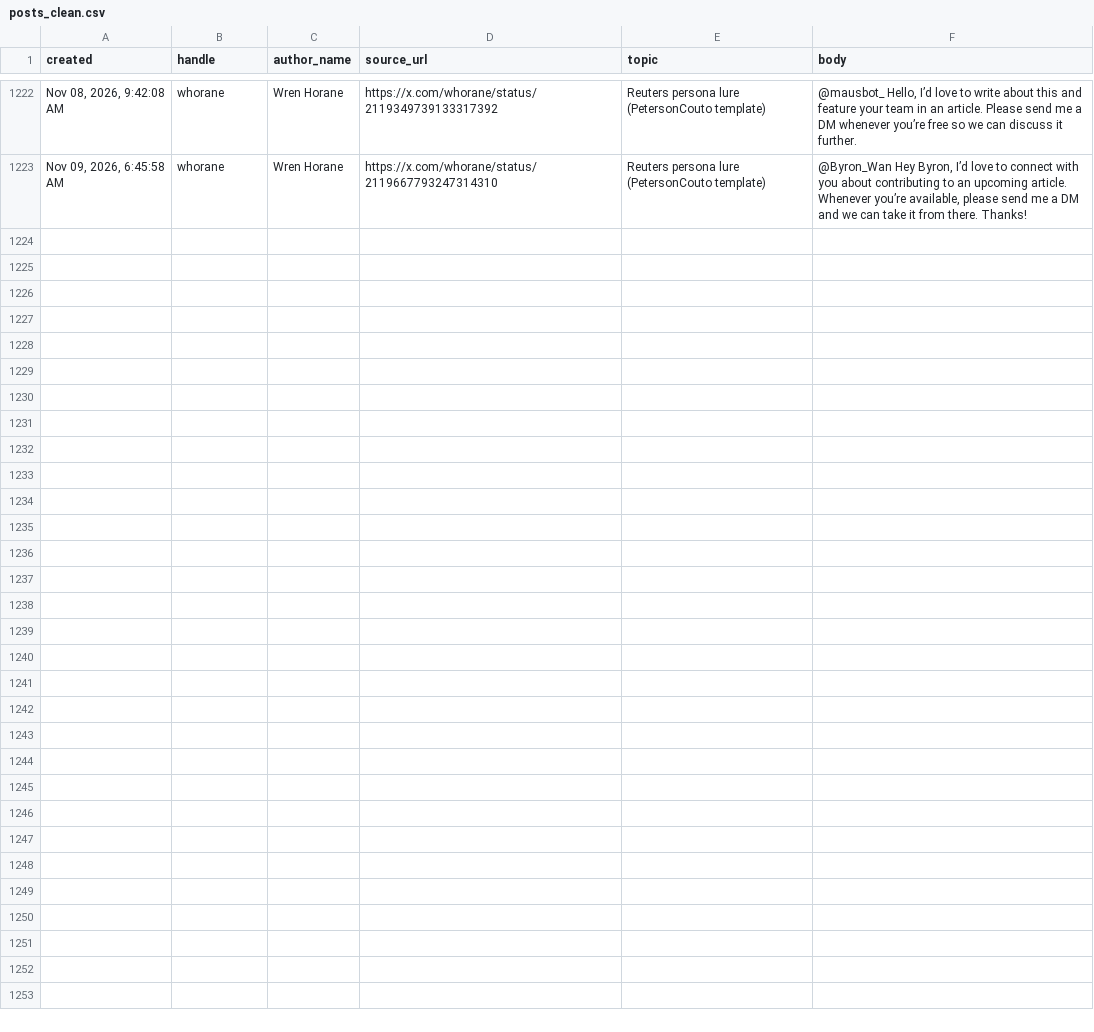
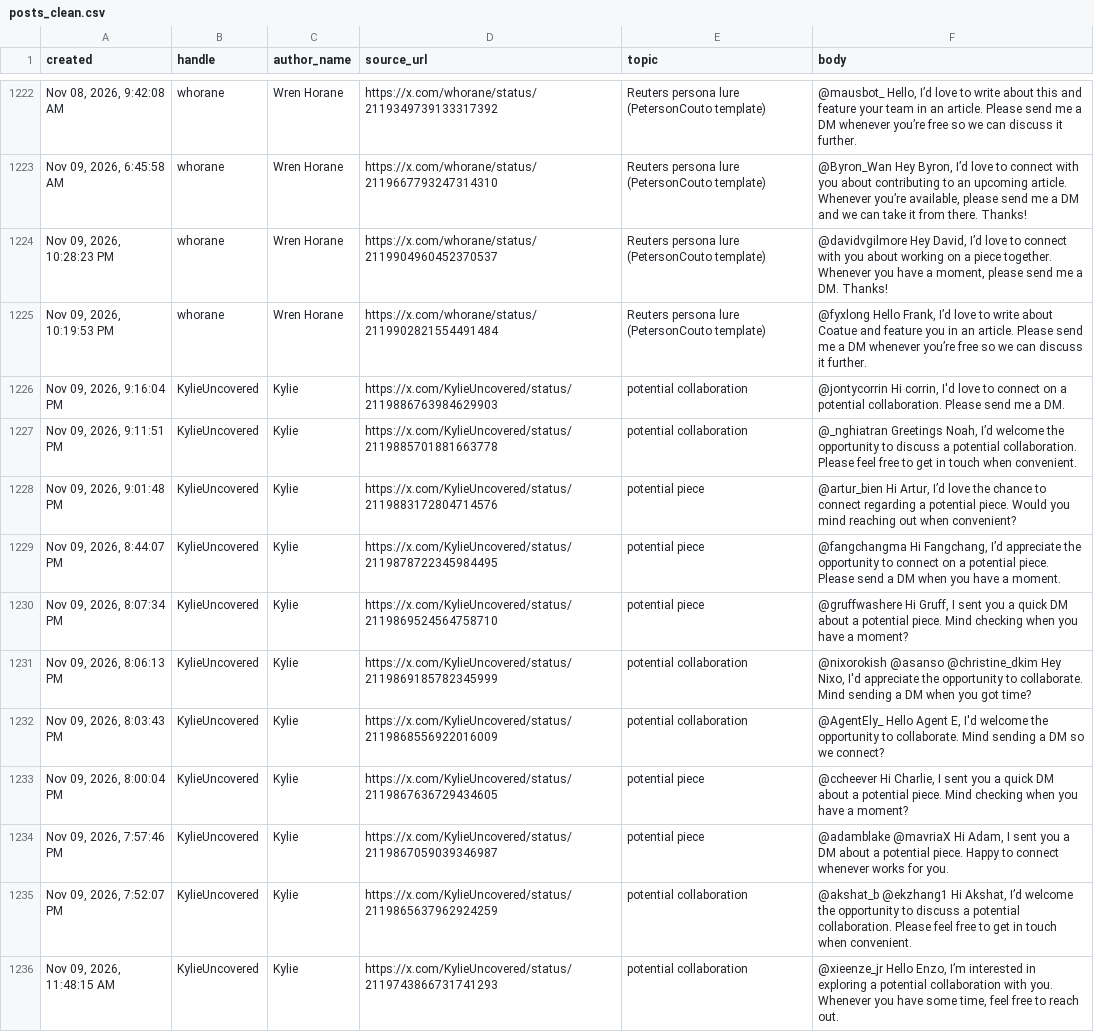
Before and after one commit to Dutchosintguy/X-phising-campaign-monitor, a CSV file: data/posts_clean.csv, drawn as a sheet; only a part is shown, gaps mark what is left out; the diff names each change by its address in the sheet, - before the commit and + after, or states it on an @@ line.

```diff
--- a/data/posts_clean.csv
+++ b/data/posts_clean.csv
+row 1224: Nov 09, 2026, 10:28:23 PM | whorane | Wren Horane | https://x.com/whorane/status/2119904960452370537 | Reuters persona lure (PetersonCouto template) | @davidvgilmore Hey David, I’d love to connect with you about working on a piece together. Whenever you have a moment, please send me a DM. Thanks!
+row 1225: Nov 09, 2026, 10:19:53 PM | whorane | Wren Horane | https://x.com/whorane/status/2119902821554491484 | Reuters persona lure (PetersonCouto template) | @fyxlong Hello Frank, I’d love to write about Coatue and feature you in an article. Please send me a DM whenever you’re free so we can discuss it further.
+row 1226: Nov 09, 2026, 9:16:04 PM | KylieUncovered | Kylie | https://x.com/KylieUncovered/status/2119886763984629903 | potential collaboration | @jontycorrin Hi corrin, I'd love to connect on a potential collaboration. Please send me a DM.
+row 1227: Nov 09, 2026, 9:11:51 PM | KylieUncovered | Kylie | https://x.com/KylieUncovered/status/2119885701881663778 | potential collaboration | @_nghiatran Greetings Noah, I’d welcome the opportunity to discuss a potential collaboration. Please feel free to get in touch when convenient.
+row 1228: Nov 09, 2026, 9:01:48 PM | KylieUncovered | Kylie | https://x.com/KylieUncovered/status/2119883172804714576 | potential piece | @artur_bien Hi Artur, I’d love the chance to connect regarding a potential piece. Would you mind reaching out when convenient?
+row 1229: Nov 09, 2026, 8:44:07 PM | KylieUncovered | Kylie | https://x.com/KylieUncovered/status/2119878722345984495 | potential piece | @fangchangma Hi Fangchang, I’d appreciate the opportunity to connect on a potential piece. Please send a DM when you have a moment.
+row 1230: Nov 09, 2026, 8:07:34 PM | KylieUncovered | Kylie | https://x.com/KylieUncovered/status/2119869524564758710 | potential piece | @gruffwashere Hi Gruff, I sent you a quick DM about a potential piece. Mind checking when you have a moment?
+row 1231: Nov 09, 2026, 8:06:13 PM | KylieUncovered | Kylie | https://x.com/KylieUncovered/status/2119869185782345999 | potential collaboration | @nixorokish @asanso @christine_dkim Hey Nixo, I'd appreciate the opportunity to collaborate. Mind sending a DM when you got time?
+row 1232: Nov 09, 2026, 8:03:43 PM | KylieUncovered | Kylie | https://x.com/KylieUncovered/status/2119868556922016009 | potential collaboration | @AgentEly_ Hello Agent E, I'd welcome the opportunity to collaborate. Mind sending a DM so we connect?
+row 1233: Nov 09, 2026, 8:00:04 PM | KylieUncovered | Kylie | https://x.com/KylieUncovered/status/2119867636729434605 | potential piece | @ccheever Hi Charlie, I sent you a quick DM about a potential piece. Mind checking when you have a moment?
+row 1234: Nov 09, 2026, 7:57:46 PM | KylieUncovered | Kylie | https://x.com/KylieUncovered/status/2119867059039346987 | potential piece | @adamblake @mavriaX Hi Adam, I sent you a DM about a potential piece. Happy to connect whenever works for you.
+row 1235: Nov 09, 2026, 7:52:07 PM | KylieUncovered | Kylie | https://x.com/KylieUncovered/status/2119865637962924259 | potential collaboration | @akshat_b @ekzhang1 Hi Akshat, I’d welcome the opportunity to discuss a potential collaboration. Please feel free to get in touch when convenient.
+row 1236: Nov 09, 2026, 11:48:15 AM | KylieUncovered | Kylie | https://x.com/KylieUncovered/status/2119743866731741293 | potential collaboration | @xieenze_jr Hello Enzo, I’m interested in exploring a potential collaboration with you. Whenever you have some time, feel free to reach out.
```
Also changed, not shown: data/alerts.csv, data/calendly_watch.csv, 10 other files.
